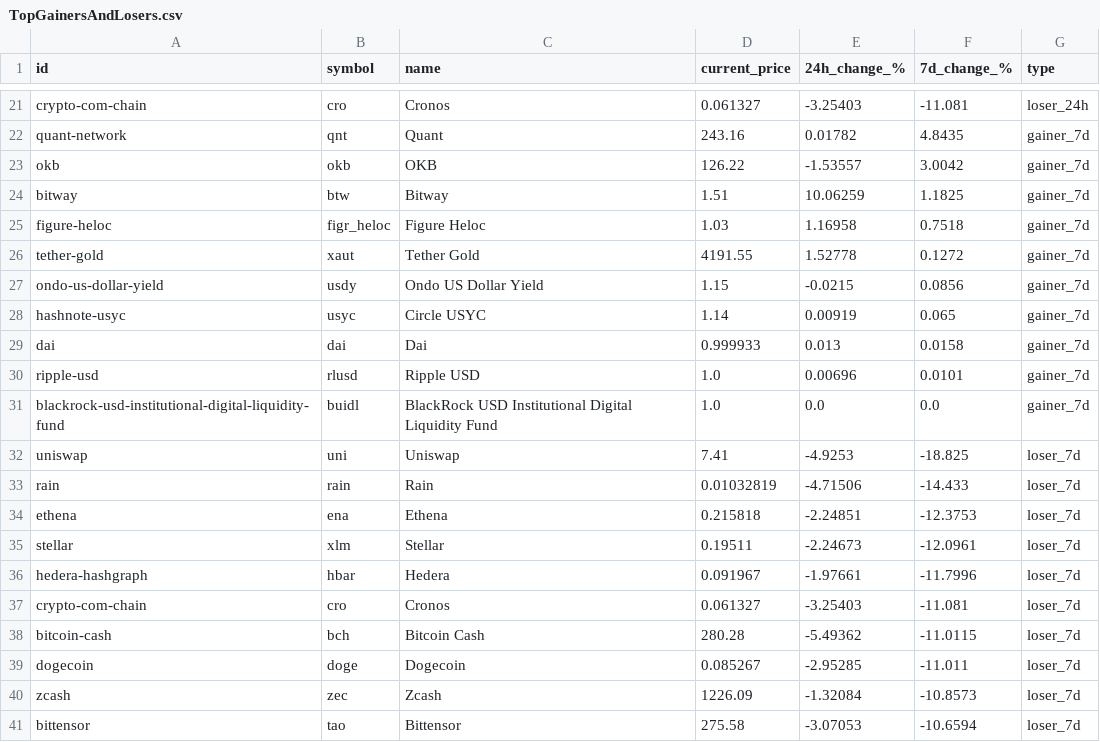
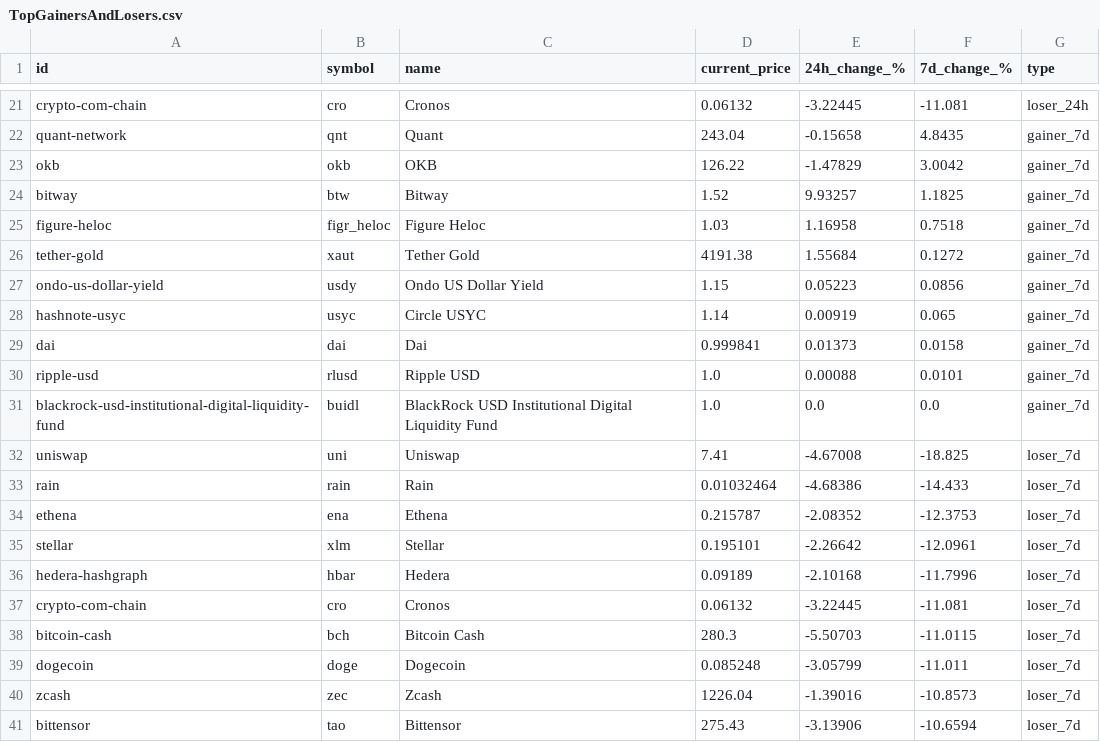
Before and after one commit to rfrm-dao/MarketDataResearch, a CSV file: TopGainersAndLosers.csv, drawn as a sheet; only a part is shown, gaps mark what is left out; the diff covers the shown part only; the diff names each change by its address in the sheet, - before the commit and + after, or states it on an @@ line.

```diff
--- a/TopGainersAndLosers.csv
+++ b/TopGainersAndLosers.csv
-D21 (current_price): 0.061327
+D21 (current_price): 0.06132
-E21 (24h_change_%): -3.25403
+E21 (24h_change_%): -3.22445
-D22 (current_price): 243.16
+D22 (current_price): 243.04
-E22 (24h_change_%): 0.01782
+E22 (24h_change_%): -0.15658
-E23 (24h_change_%): -1.53557
+E23 (24h_change_%): -1.47829
-D24 (current_price): 1.51
+D24 (current_price): 1.52
-E24 (24h_change_%): 10.06259
+E24 (24h_change_%): 9.93257
-D26 (current_price): 4191.55
+D26 (current_price): 4191.38
-E26 (24h_change_%): 1.52778
+E26 (24h_change_%): 1.55684
-E27 (24h_change_%): -0.0215
+E27 (24h_change_%): 0.05223
-D29 (current_price): 0.999933
+D29 (current_price): 0.999841
-E29 (24h_change_%): 0.013
+E29 (24h_change_%): 0.01373
-E30 (24h_change_%): 0.00696
+E30 (24h_change_%): 0.00088
-E32 (24h_change_%): -4.9253
+E32 (24h_change_%): -4.67008
-D33 (current_price): 0.01032819
+D33 (current_price): 0.01032464
-E33 (24h_change_%): -4.71506
+E33 (24h_change_%): -4.68386
-D34 (current_price): 0.215818
+D34 (current_price): 0.215787
-E34 (24h_change_%): -2.24851
+E34 (24h_change_%): -2.08352
-D35 (current_price): 0.19511
+D35 (current_price): 0.195101
-E35 (24h_change_%): -2.24673
+E35 (24h_change_%): -2.26642
-D36 (current_price): 0.091967
+D36 (current_price): 0.09189
-E36 (24h_change_%): -1.97661
+E36 (24h_change_%): -2.10168
-D37 (current_price): 0.061327
+D37 (current_price): 0.06132
-E37 (24h_change_%): -3.25403
+E37 (24h_change_%): -3.22445
-D38 (current_price): 280.28
+D38 (current_price): 280.3
-E38 (24h_change_%): -5.49362
+E38 (24h_change_%): -5.50703
-D39 (current_price): 0.085267
+D39 (current_price): 0.085248
-E39 (24h_change_%): -2.95285
+E39 (24h_change_%): -3.05799
-D40 (current_price): 1226.09
+D40 (current_price): 1226.04
-E40 (24h_change_%): -1.32084
+E40 (24h_change_%): -1.39016
-D41 (current_price): 275.58
+D41 (current_price): 275.43
-E41 (24h_change_%): -3.07053
+E41 (24h_change_%): -3.13906
```
Also changed, not shown: 3 added rows, 3 removed rows and 25 edited cells elsewhere in this file, CategoryPerformance.csv.
